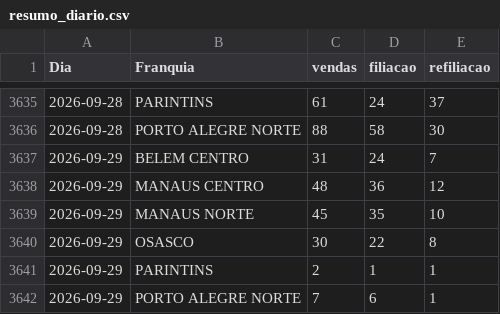
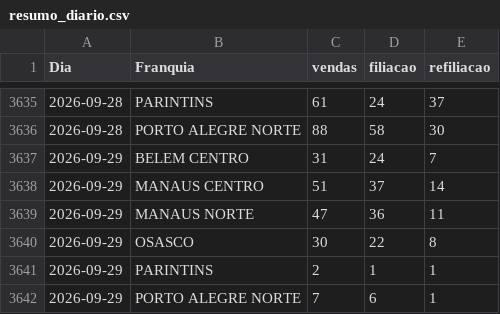
Before and after one commit to matheussouza28/dashboard-vendas-cdt, a CSV file: data/resumo_diario.csv, drawn as a sheet; only a part is shown, gaps mark what is left out.

```diff
--- a/data/resumo_diario.csv
+++ b/data/resumo_diario.csv
@@ -3637,4 +3637,4 @@ Dia,Franquia,vendas,filiacao,refiliacao
 2026-09-29,BELEM CENTRO,31,24,7
-2026-09-29,MANAUS CENTRO,48,36,12
-2026-09-29,MANAUS NORTE,45,35,10
+2026-09-29,MANAUS CENTRO,51,37,14
+2026-09-29,MANAUS NORTE,47,36,11
 2026-09-29,OSASCO,30,22,8
```
Also changed, not shown: data/por_vendedor.csv, 5 other files.
